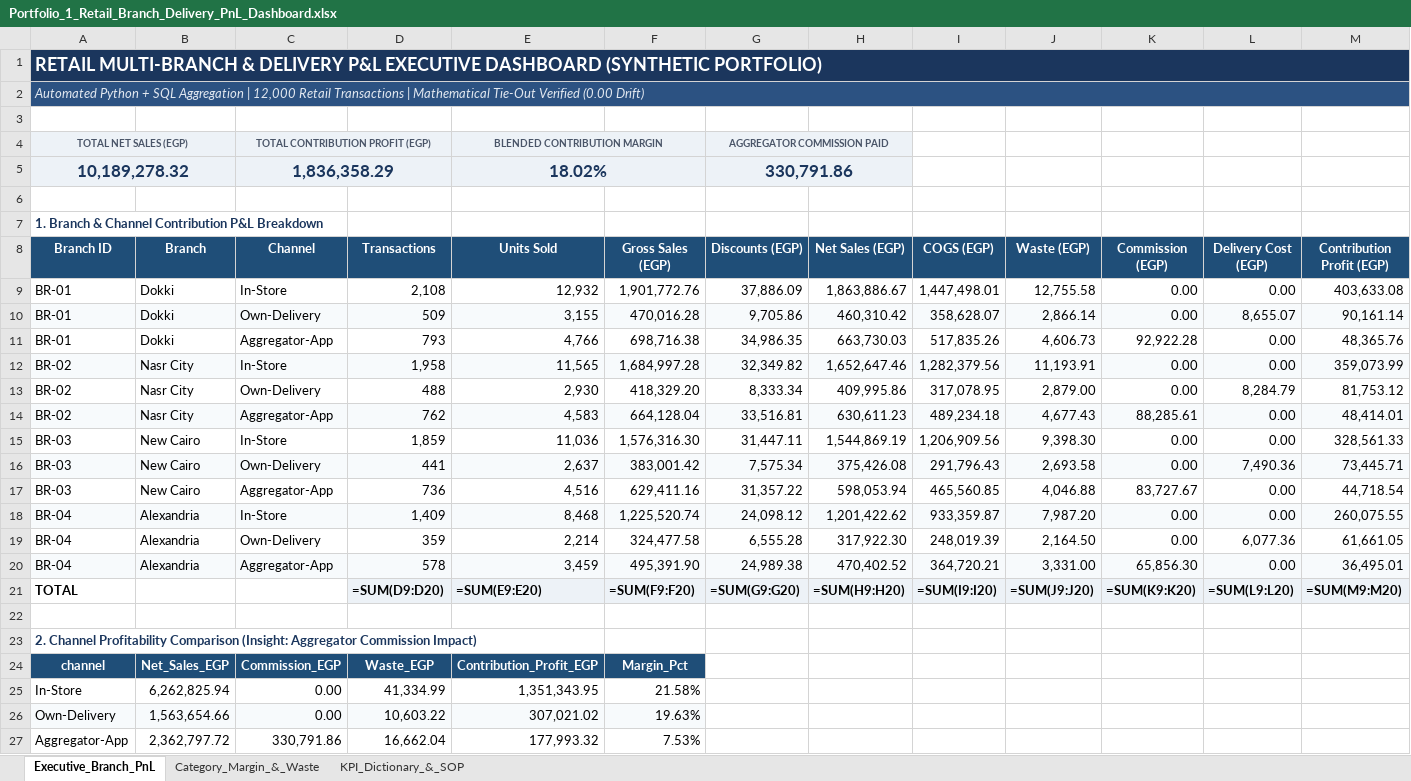
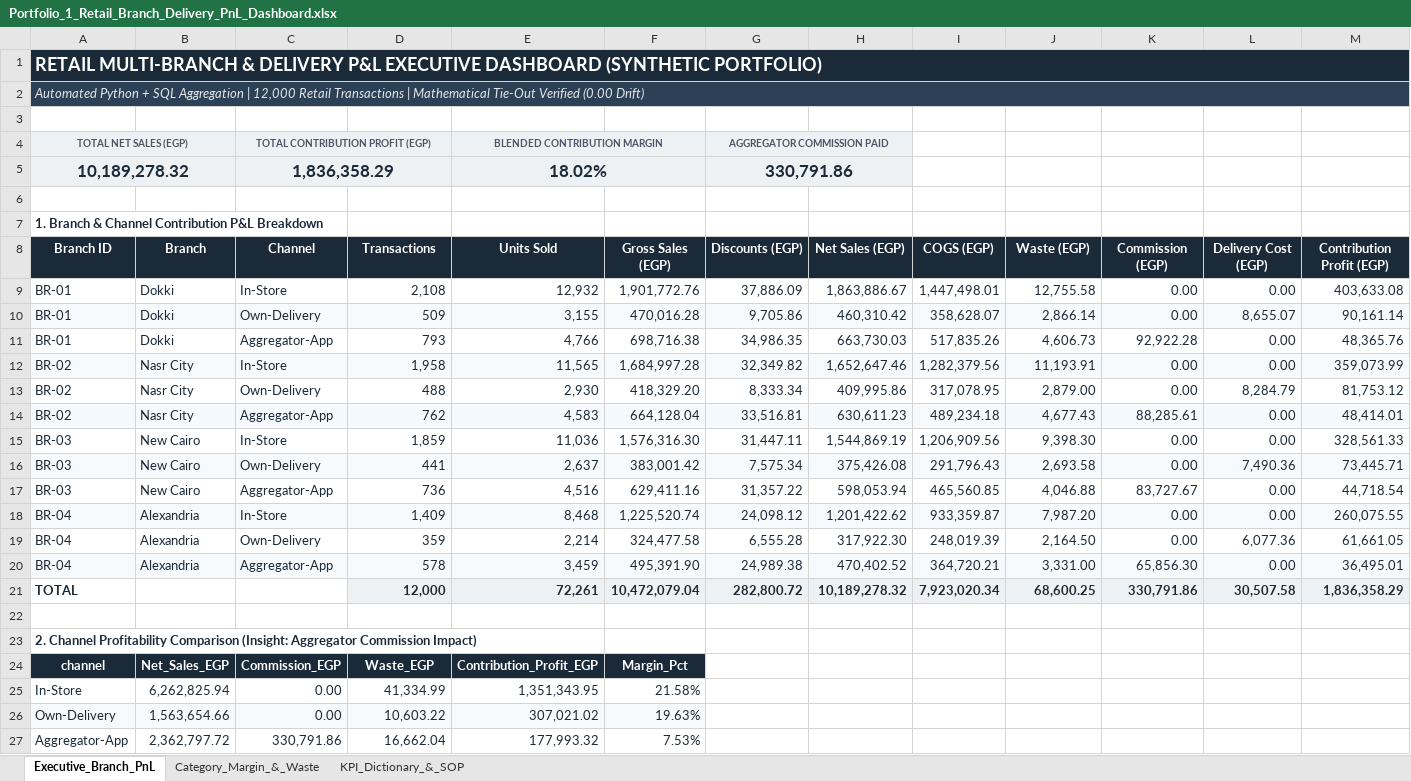
Before and after one commit to Yahia-Hosny/yahia-hosny.github.io, an Excel workbook: downloads/Portfolio_1_Retail_Branch_Delivery_PnL_Dashboard.xlsx, sheet Executive_Branch_PnL, drawn as a sheet; only a part is shown; values as stored, in another font and other column widths than the file's, no borders; formulas without a stored value are shown as written; charts and pictures not drawn; removed rows and columns are numbered as before the commit, all else as after; rows hold the shown columns only; the diff covers the shown part only; the diff names each change by its address in the sheet, - before the commit and + after, or states it on an @@ line.

Commit message:
Apply unified excel_design_system.json: remove chart gridlines, fix negative contrast, and format visuals in M/K

```diff
--- a/downloads/Portfolio_1_Retail_Branch_Delivery_PnL_Dashboard.xlsx (sheet Executive_Branch_PnL)
+++ b/downloads/Portfolio_1_Retail_Branch_Delivery_PnL_Dashboard.xlsx (sheet Executive_Branch_PnL)
-A1 fill: #1B365D
+A1 fill: #1B2A38
-A2 fill: #2C5282
+A2 fill: #2C4156
-A5 text colour: #1B365D
+A5 text colour: #1B2A38
-C5 text colour: #1B365D
+C5 text colour: #1B2A38
-E5 text colour: #1B365D
+E5 text colour: #1B2A38
-G5 text colour: #1B365D
+G5 text colour: #1B2A38
-A7 text colour: #1B365D
+A7 text colour: #1B2A38
-A8:M8 fill: #1F4E78
+A8:M8 fill: #1B2A38
-A9:M20 text colour: black
+A9:M20 text colour: #1B2A38
-row 21: TOTAL |  |  | =SUM(D9:D20) | =SUM(E9:E20) | =SUM(F9:F20) | =SUM(G9:G20) | =SUM(H9:H20) | =SUM(I9:I20) | =SUM(J9:J20) | =SUM(K9:K20) | =SUM(L9:L20) | =SUM(M9:M20)
+row 21: TOTAL |  |  | 12,000 | 72,261 | 10,472,079.04 | 282,800.72 | 10,189,278.32 | 7,923,020.34 | 68,600.25 | 330,791.86 | 30,507.58 | 1,836,358.29
-A23 text colour: #1B365D
+A23 text colour: #1B2A38
-A24:F24 fill: #1F4E78
+A24:F24 fill: #1B2A38
-A25:F27 text colour: black
+A25:F27 text colour: #1B2A38
```
Also changed, not shown: cell formats elsewhere in this sheet, sheet Category_Margin_&_Waste, sheet KPI_Dictionary_&_SOP, charts or pictures, downloads/Portfolio_2_Three_Way_Match_PO_GRN_Invoice_Audit.xlsx, downloads/Portfolio_3_D365_GL_TrialBalance_&_Consignment_Settlement.xlsx, 9 other files.
